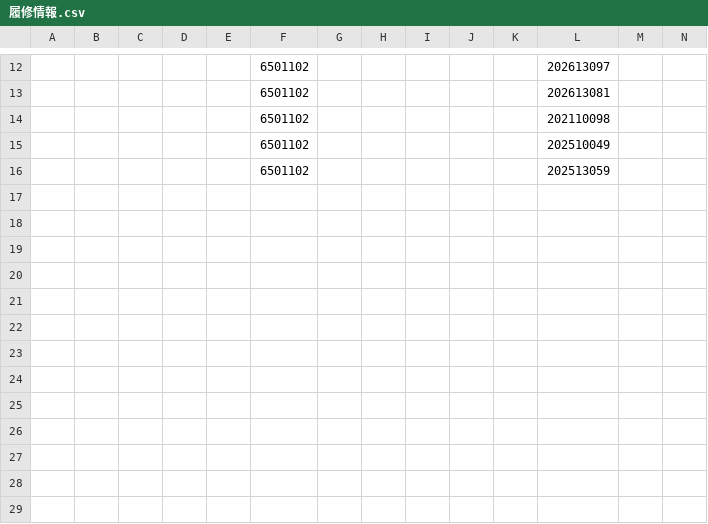
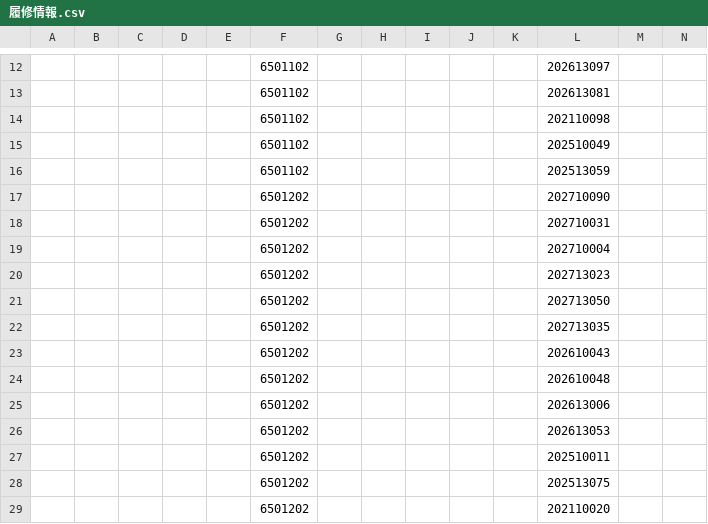
Before and after one commit to tasukuto/yoshiharu, a CSV file: 履修情報.csv, drawn as a sheet; only a part is shown, gaps mark what is left out; rows hold the shown columns only; the diff names each change by its address in the sheet, - before the commit and + after, or states it on an @@ line.

Commit message:
fix/data

```diff
--- a/履修情報.csv
+++ b/履修情報.csv
+row 17:  |  |  |  |  | 6501202 |  |  |  |  |  | 202710090
+row 18:  |  |  |  |  | 6501202 |  |  |  |  |  | 202710031
+row 19:  |  |  |  |  | 6501202 |  |  |  |  |  | 202710004
+row 20:  |  |  |  |  | 6501202 |  |  |  |  |  | 202713023
+row 21:  |  |  |  |  | 6501202 |  |  |  |  |  | 202713050
+row 22:  |  |  |  |  | 6501202 |  |  |  |  |  | 202713035
+row 23:  |  |  |  |  | 6501202 |  |  |  |  |  | 202610043
+row 24:  |  |  |  |  | 6501202 |  |  |  |  |  | 202610048
+row 25:  |  |  |  |  | 6501202 |  |  |  |  |  | 202613006
+row 26:  |  |  |  |  | 6501202 |  |  |  |  |  | 202613053
+row 27:  |  |  |  |  | 6501202 |  |  |  |  |  | 202510011
+row 28:  |  |  |  |  | 6501202 |  |  |  |  |  | 202513075
+row 29:  |  |  |  |  | 6501202 |  |  |  |  |  | 202110020
```
Also changed, not shown: 学籍情報.csv, 1 other file.
